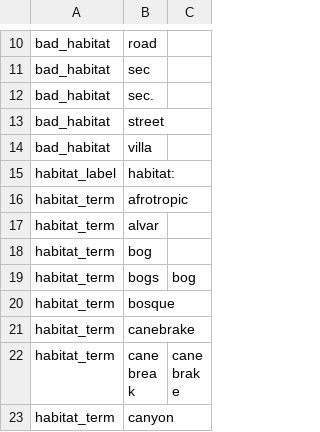
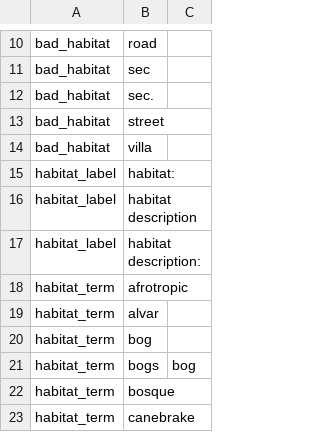
Before and after one commit to rafelafrance/traiter, a CSV file: traiter/pylib/traits/terms/habitat_terms.csv, drawn as a sheet; only a part is shown, gaps mark what is left out; the shorter side is filled out with more unchanged rows.

```diff
--- a/traiter/pylib/traits/terms/habitat_terms.csv
+++ b/traiter/pylib/traits/terms/habitat_terms.csv
@@ -15,2 +15,4 @@ bad_habitat,villa,
 habitat_label,habitat:,
+habitat_label,habitat description,
+habitat_label,habitat description:,
 habitat_term,afrotropic,
```
Also changed, not shown: traiter/pylib/traits/terms/name_terms.csv, 2 other files.
